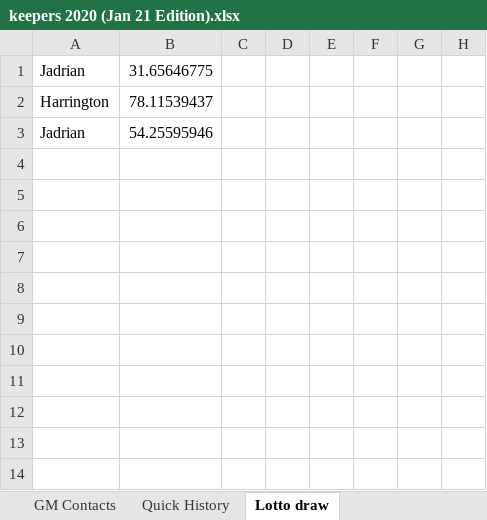
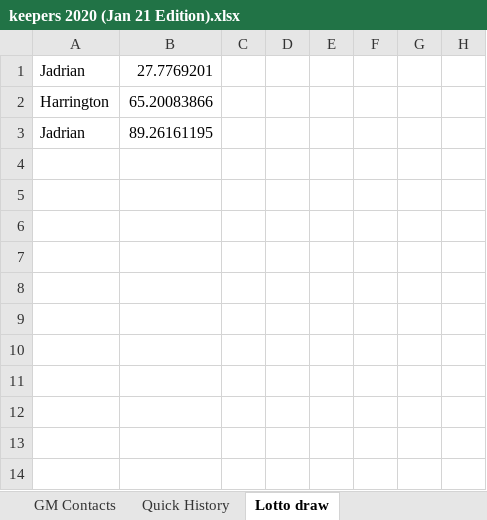
Before and after one commit to mike-harrington/WannabeGM, an Excel workbook: keepers 2020 (Jan 21 Edition).xlsx, sheet Lotto draw, drawn as a sheet; only a part is shown; values as stored, in another font and other column widths than the file's, no borders; the diff names each change by its address in the sheet, - before the commit and + after, or states it on an @@ line.

```diff
--- a/keepers 2020 (Jan 21 Edition).xlsx (sheet Lotto draw)
+++ b/keepers 2020 (Jan 21 Edition).xlsx (sheet Lotto draw)
-B1: 31.65646775
+B1: 27.7769201
-B2: 78.11539437
+B2: 65.20083866
-B3: 54.25595946
+B3: 89.26161195
```
Also changed, not shown: sheet 2020-21 Draft, sheet Overall, 3 other files.
